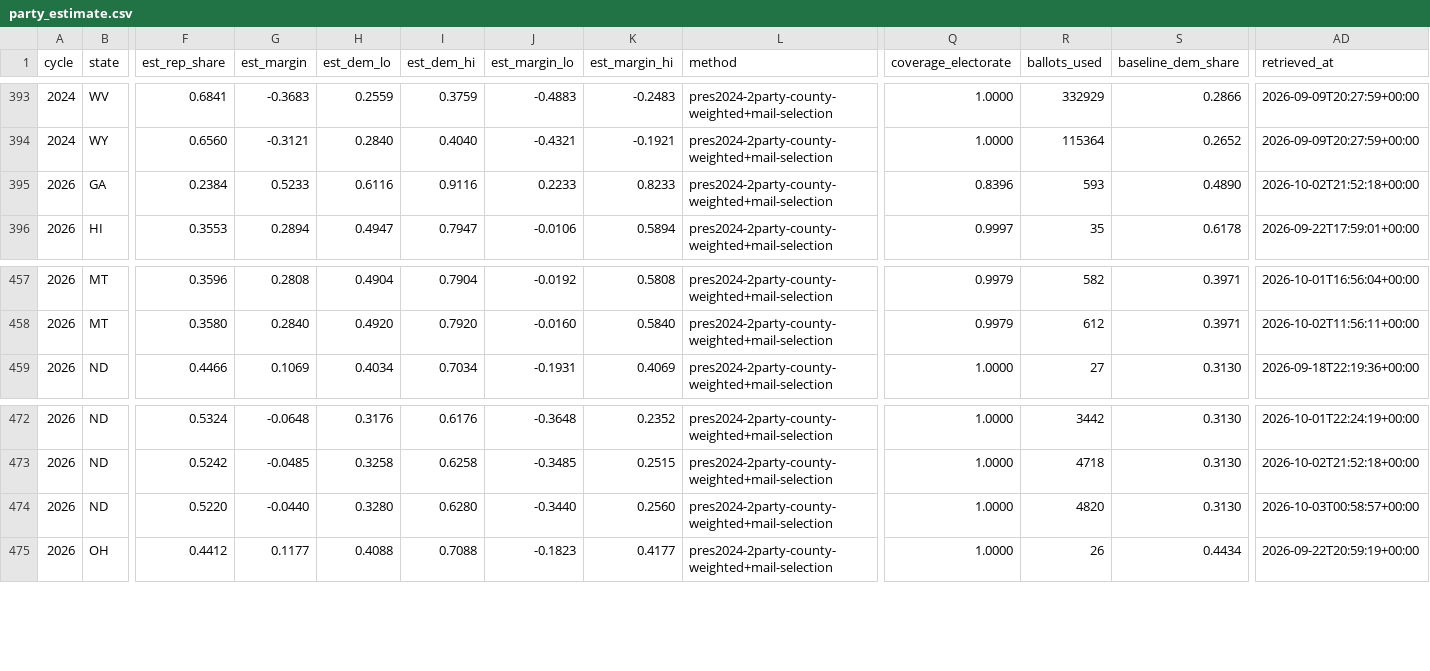
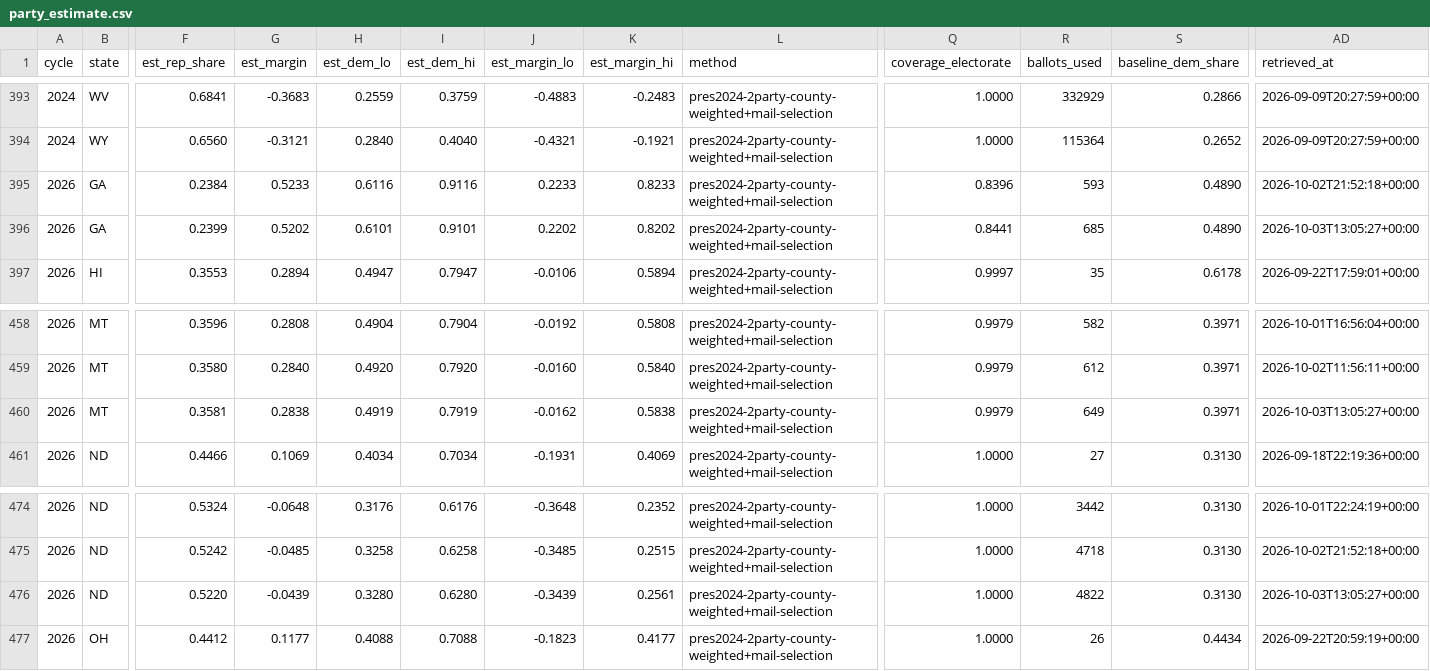
Before and after one commit to ElectIndex/26_early_vote, a CSV file: output/party_estimate.csv, drawn as a sheet; only a part is shown, gaps mark what is left out; addresses are those after the commit; rows hold the shown columns only; the diff names each change by its address in the sheet, - before the commit and + after, or states it on an @@ line.

```diff
--- a/output/party_estimate.csv
+++ b/output/party_estimate.csv
+row 396: 2026 | GA | 0.2399 | 0.5202 | 0.6101 | 0.9101 | 0.2202 | 0.8202 | pres2024-2party-county-weighted+mail-selection | 0.8441 | 685 | 0.4890 | 2026-10-03T13:05:27+00:00
+row 460: 2026 | MT | 0.3581 | 0.2838 | 0.4919 | 0.7919 | -0.0162 | 0.5838 | pres2024-2party-county-weighted+mail-selection | 0.9979 | 649 | 0.3971 | 2026-10-03T13:05:27+00:00
-G476 (est_margin): -0.0440
+G476 (est_margin): -0.0439
-J476 (est_margin_lo): -0.3440
+J476 (est_margin_lo): -0.3439
-K476 (est_margin_hi): 0.2560
+K476 (est_margin_hi): 0.2561
-R476 (ballots_used): 4820
+R476 (ballots_used): 4822
-AD476 (retrieved_at): 2026-10-03T00:58:57+00:00
+AD476 (retrieved_at): 2026-10-03T13:05:27+00:00
```
Also changed, not shown: output/counterfactual.csv, output/counties/ga.csv, 11 other files.
